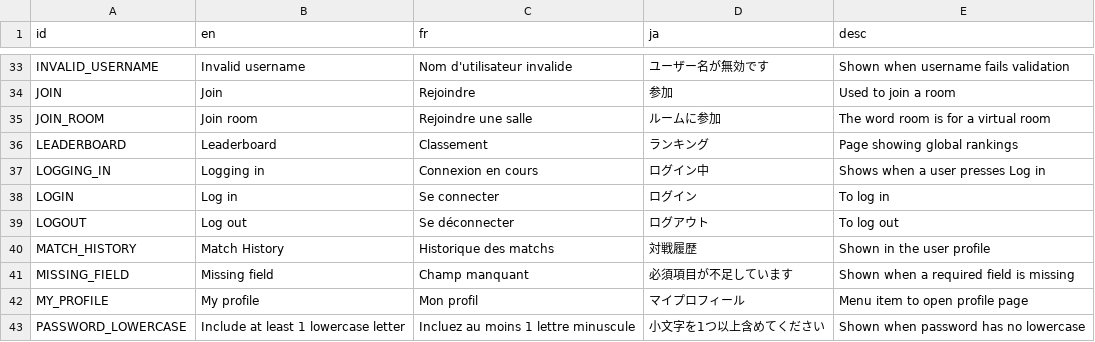
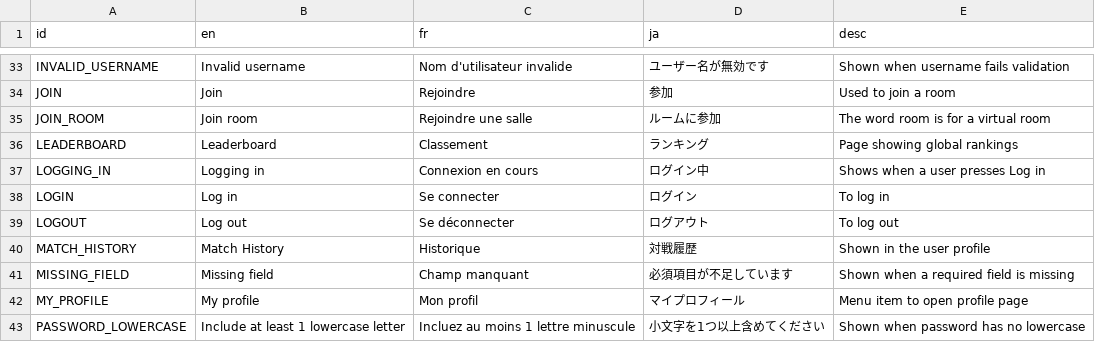
Before and after one commit to victorviterbo/Transcendance, a CSV file: services/frontend/public/localization/lang.csv, drawn as a sheet; only a part is shown, gaps mark what is left out.

Commit message:
[feature] mobile compatibility for profile page

```diff
--- a/services/frontend/public/localization/lang.csv
+++ b/services/frontend/public/localization/lang.csv
@@ -39,3 +39,3 @@ LOGIN,Log in,Se connecter,ログイン,To log in
 LOGOUT,Log out,Se déconnecter,ログアウト,To log out
-MATCH_HISTORY,Match History,Historique des matchs,対戦履歴,Shown in the user profile
+MATCH_HISTORY,Match History,Historique,対戦履歴,Shown in the user profile
 MISSING_FIELD,Missing field,Champ manquant,必須項目が不足しています,Shown when a required field is missing
```
